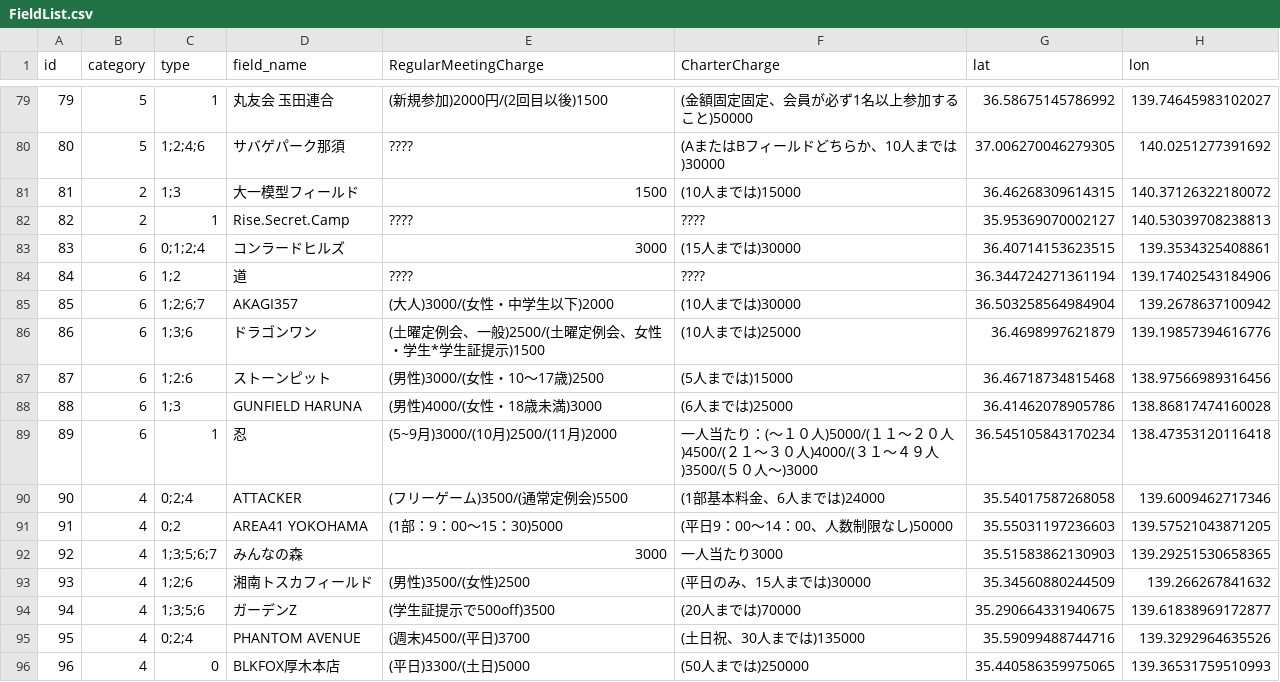
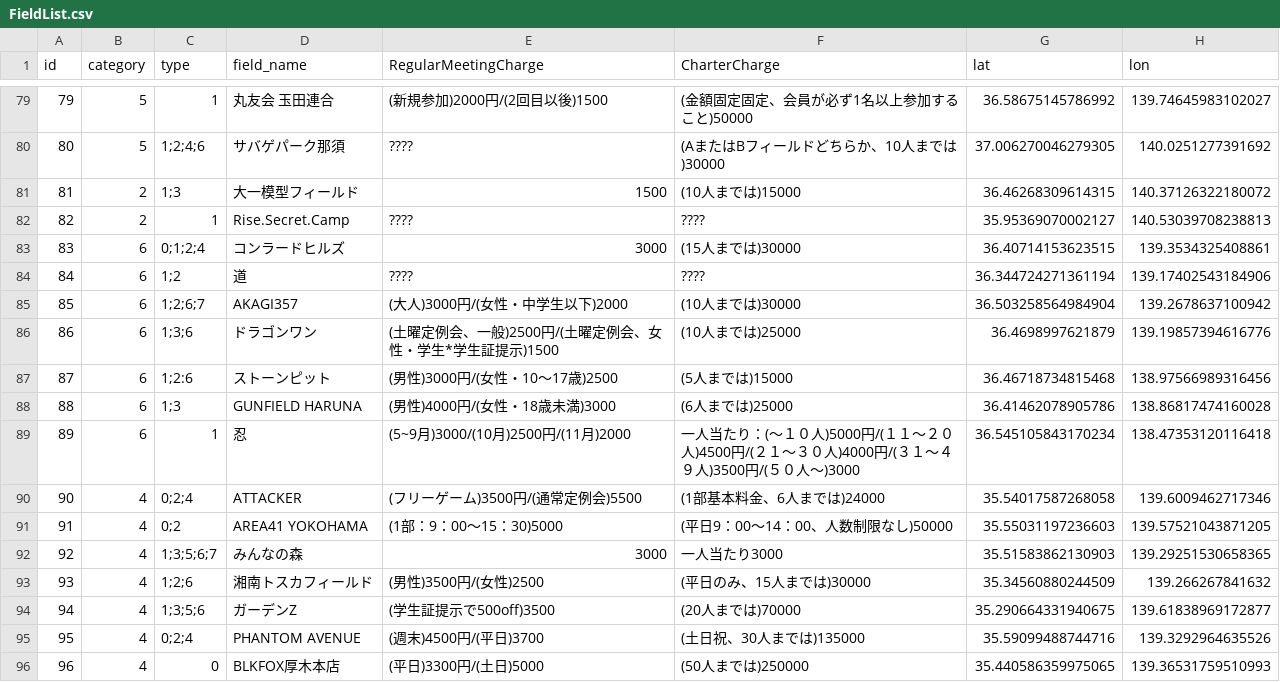
Before and after one commit to yoshi615/AirsoftFieldMap-public-, a CSV file: FieldList.csv, drawn as a sheet; only a part is shown, gaps mark what is left out; the diff covers the shown part only; the diff names each change by its address in the sheet, - before the commit and + after, or states it on an @@ line.

```diff
--- a/FieldList.csv
+++ b/FieldList.csv
-E85 (RegularMeetingCharge): (大人)3000/(女性・中学生以下)2000
+E85 (RegularMeetingCharge): (大人)3000円/(女性・中学生以下)2000
-E86 (RegularMeetingCharge): (土曜定例会、一般)2500/(土曜定例会、女性・学生*学生証提示)1500
+E86 (RegularMeetingCharge): (土曜定例会、一般)2500円/(土曜定例会、女性・学生*学生証提示)1500
-E87 (RegularMeetingCharge): (男性)3000/(女性・10～17歳)2500
+E87 (RegularMeetingCharge): (男性)3000円/(女性・10～17歳)2500
-E88 (RegularMeetingCharge): (男性)4000/(女性・18歳未満)3000
+E88 (RegularMeetingCharge): (男性)4000円/(女性・18歳未満)3000
-E89 (RegularMeetingCharge): (5~9月)3000/(10月)2500/(11月)2000
+E89 (RegularMeetingCharge): (5~9月)3000/(10月)2500円/(11月)2000
-F89 (CharterCharge): …～１０人)5000/(１１～２０人)4500/(２１～３０人)4000/(３１～４９人)3500/(５０人～…
+F89 (CharterCharge): …～１０人)5000円/(１１～２０人)4500円/(２１～３０人)4000円/(３１～４９人)3500円/(５０人～…
-E90 (RegularMeetingCharge): (フリーゲーム)3500/(通常定例会)5500
+E90 (RegularMeetingCharge): (フリーゲーム)3500円/(通常定例会)5500
-E93 (RegularMeetingCharge): (男性)3500/(女性)2500
+E93 (RegularMeetingCharge): (男性)3500円/(女性)2500
-E95 (RegularMeetingCharge): (週末)4500/(平日)3700
+E95 (RegularMeetingCharge): (週末)4500円/(平日)3700
-E96 (RegularMeetingCharge): (平日)3300/(土日)5000
+E96 (RegularMeetingCharge): (平日)3300円/(土日)5000
```
Also changed, not shown: 37 edited cells elsewhere in this file, 3 other files.
